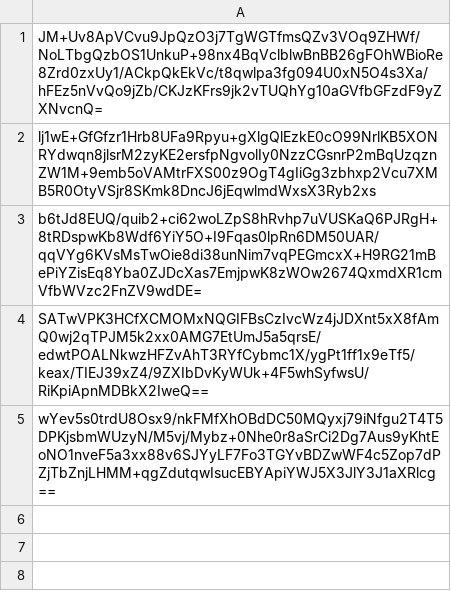
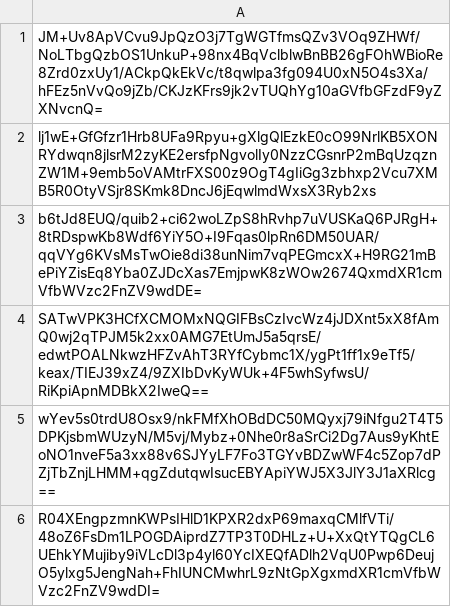
Before and after one commit to pwn2winctf/2019submissions, a CSV file: e/f84/67e6be7a7c394b461ded73bb80a2ca2948503041bd90eacad6db4af359ef/submissions.csv, drawn as a sheet; the diff names each change by its address in the sheet, - before the commit and + after, or states it on an @@ line.

Commit message:
Proof: found flag for future_message_pt2

```diff
--- a/e/f84/67e6be7a7c394b461ded73bb80a2ca2948503041bd90eacad6db4af359ef/submissions.csv
+++ b/e/f84/67e6be7a7c394b461ded73bb80a2ca2948503041bd90eacad6db4af359ef/submissions.csv
+row 6: R04XEngpzmnKWPsIHlD1KPXR2dxP69maxqCMlfVTi/48oZ6FsDm1LPOGDAiprdZ7TP3T0DHLz+U+XxQtYTQgCL6UEhkYMujiby9iVLcDl3p4yl60YcIXEQfADlh2VqU0Pwp6DeujO5ylxg5JengNah+FhIUNCMwhrL9zNtGpXgxmdXR1cmVfbWVzc2FnZV9wdDI=
```
